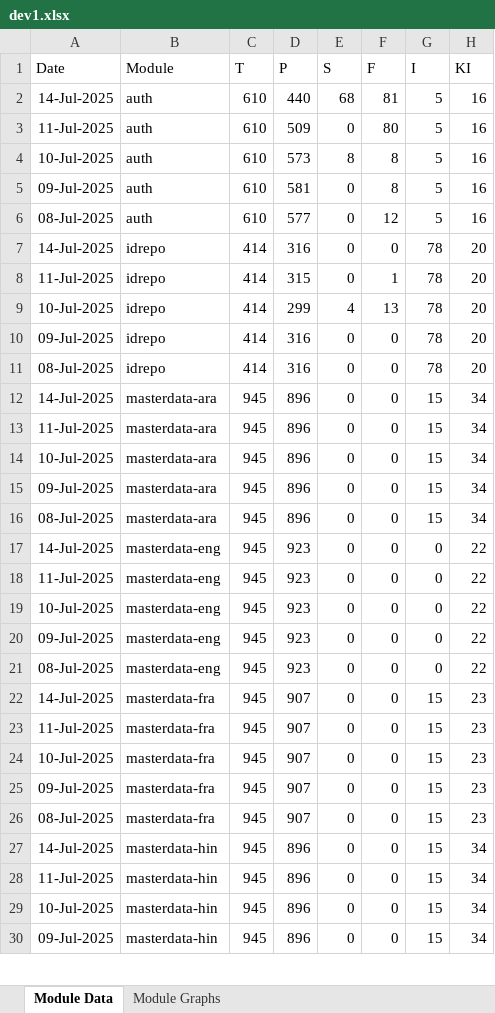
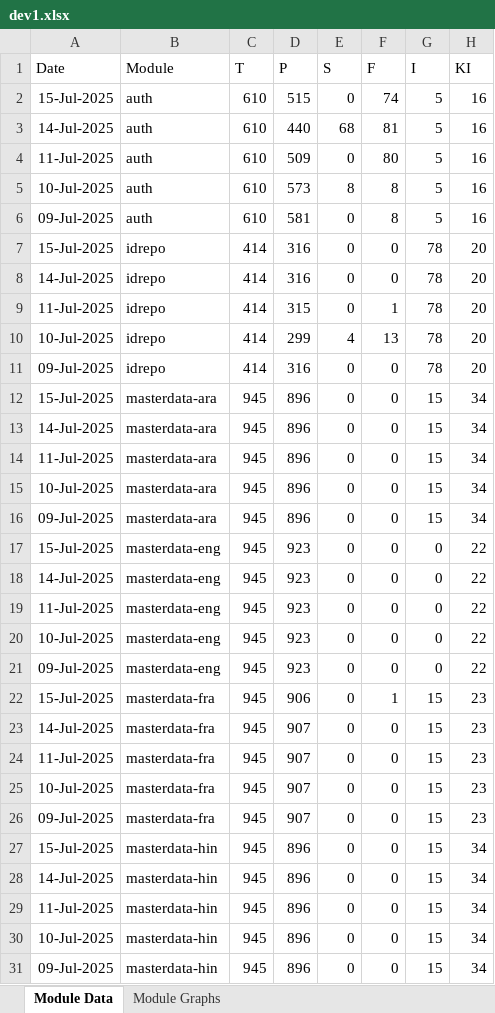
Before and after one commit to mosip/mosip-labs, an Excel workbook: minio-report-tracker/xlxs/dev1.xlsx, sheet Module Data, drawn as a sheet; only a part is shown; values as stored, in another font and other column widths than the file's, no borders; removed rows and columns are numbered as before the commit, all else as after; the diff covers the shown part only; the diff names each change by its address in the sheet, - before the commit and + after, or states it on an @@ line.

```diff
--- a/minio-report-tracker/xlxs/dev1.xlsx (sheet Module Data)
+++ b/minio-report-tracker/xlxs/dev1.xlsx (sheet Module Data)
+row 2: 15-Jul-2025 | auth | 610 | 515 | 0 | 74 | 5 | 16
-row 6: 08-Jul-2025 | auth | 610 | 577 | 0 | 12 | 5 | 16
+row 7: 15-Jul-2025 | idrepo | 414 | 316 | 0 | 0 | 78 | 20
-row 11: 08-Jul-2025 | idrepo | 414 | 316 | 0 | 0 | 78 | 20
+row 12: 15-Jul-2025 | masterdata-ara | 945 | 896 | 0 | 0 | 15 | 34
-row 16: 08-Jul-2025 | masterdata-ara | 945 | 896 | 0 | 0 | 15 | 34
+row 17: 15-Jul-2025 | masterdata-eng | 945 | 923 | 0 | 0 | 0 | 22
-row 21: 08-Jul-2025 | masterdata-eng | 945 | 923 | 0 | 0 | 0 | 22
+row 22: 15-Jul-2025 | masterdata-fra | 945 | 906 | 0 | 1 | 15 | 23
-A27 (Date): 08-Jul-2025
+A27 (Date): 15-Jul-2025
-B27 (Module): masterdata-fra
+B27 (Module): masterdata-hin
-D27 (P): 907
+D27 (P): 896
-H27 (KI): 23
+H27 (KI): 34
```
Also changed, not shown: 4 added rows, 5 removed rows and 4 edited cells elsewhere in this sheet, charts or pictures, minio-report-tracker/xlxs/cellbox21.xlsx, minio-report-tracker/xlxs/dev-int.xlsx, 13 other files.
